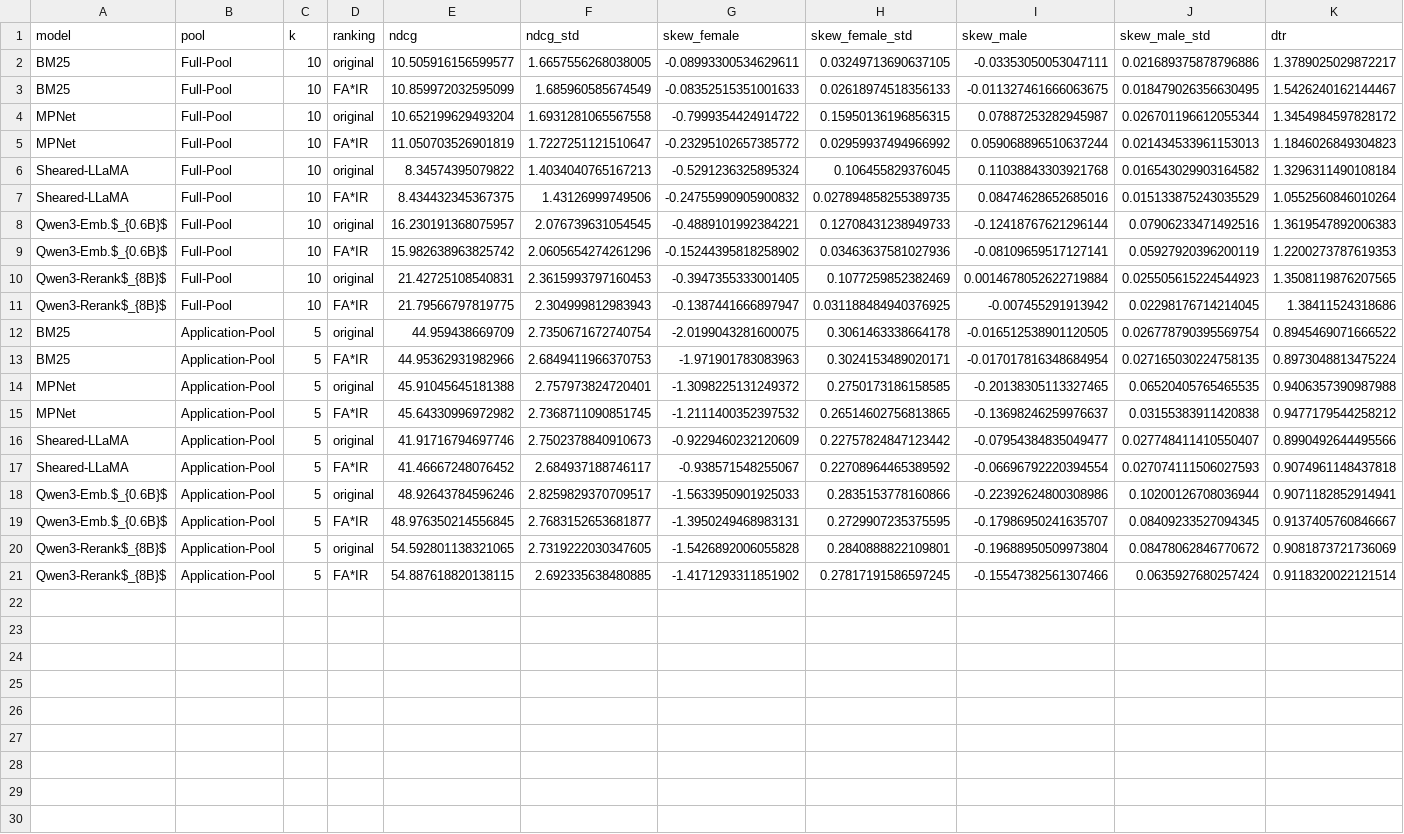
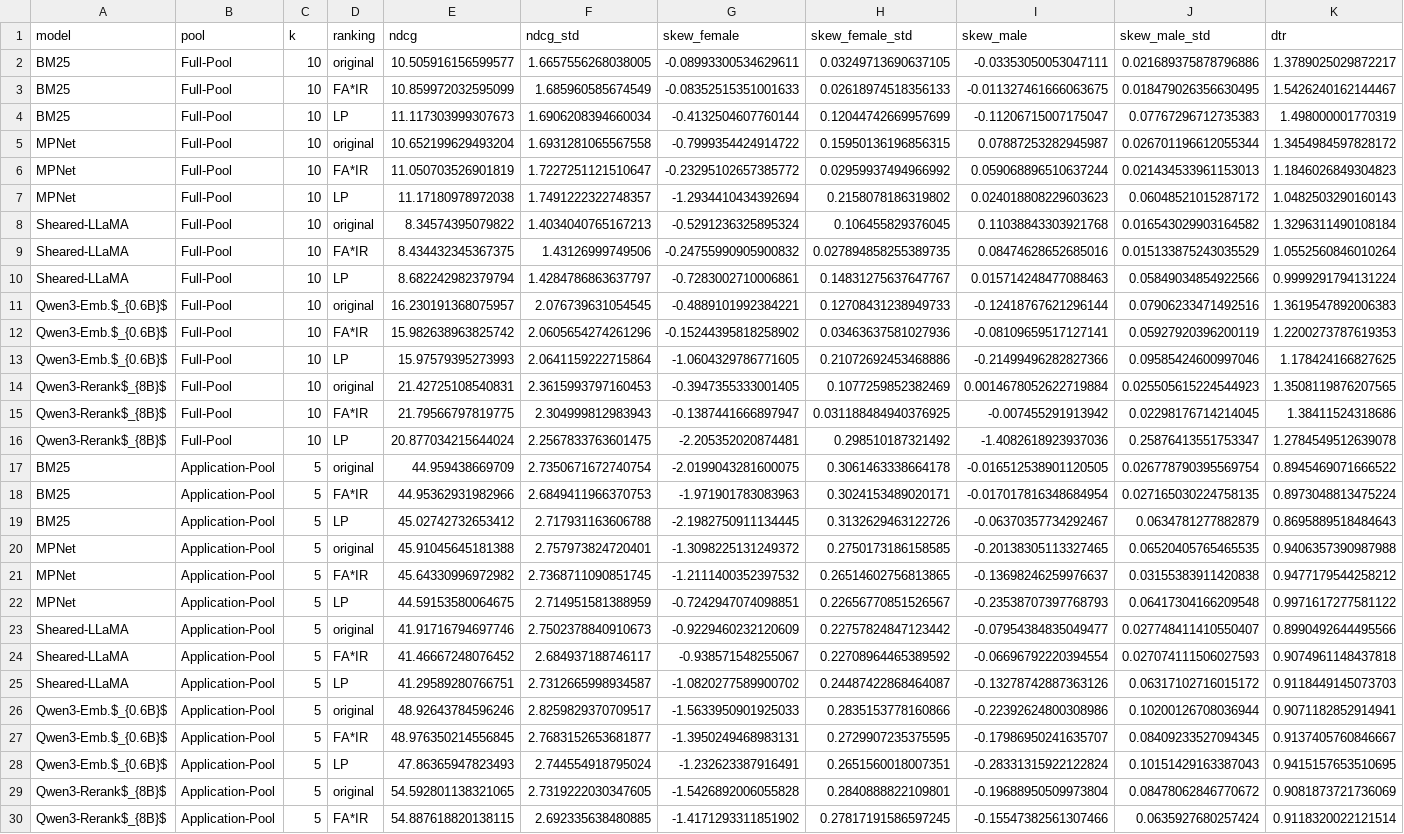
Before and after one commit to links-ads/tjm-retrieval-fairness, a CSV file: outputs/fairness_analysis/ranking_fairness_table.csv, drawn as a sheet; only a part is shown; rows hold the shown columns only; the diff covers the shown part only; the diff names each change by its address in the sheet, - before the commit and + after, or states it on an @@ line.

Commit message:
Add LP ranking method and exposure feasibility analysis; update fairness metrics

```diff
--- a/outputs/fairness_analysis/ranking_fairness_table.csv
+++ b/outputs/fairness_analysis/ranking_fairness_table.csv
+row 4: BM25 | Full-Pool | 10 | LP | 11.117303999307673 | 1.6906208394660034 | -0.4132504607760144 | 0.12044742669957699 | -0.11206715007175047 | 0.07767296712735383 | 1.498000001770319
+row 7: MPNet | Full-Pool | 10 | LP | 11.17180978972038 | 1.7491222322748357 | -1.2934410434392694 | 0.2158078186319802 | 0.024018808229603623 | 0.06048521015287172 | 1.0482503290160143
+row 10: Sheared-LLaMA | Full-Pool | 10 | LP | 8.682242982379794 | 1.4284786863637797 | -0.7283002710006861 | 0.14831275637647767 | 0.015714248477088463 | 0.05849034854922566 | 0.9999291794131224
+row 13: Qwen3-Emb.$_{0.6B}$ | Full-Pool | 10 | LP | 15.97579395273993 | 2.0641159222715864 | -1.0604329786771605 | 0.21072692453468886 | -0.21499496282827366 | 0.09585424600997046 | 1.178424166827625
+row 16: Qwen3-Rerank$_{8B}$ | Full-Pool | 10 | LP | 20.877034215644024 | 2.2567833763601475 | -2.205352020874481 | 0.298510187321492 | -1.4082618923937036 | 0.25876413551753347 | 1.2784549512639078
+row 19: BM25 | Application-Pool | 5 | LP | 45.02742732653412 | 2.717931163606788 | -2.1982750911134445 | 0.3132629463122726 | -0.06370357734292467 | 0.0634781277882879 | 0.8695889518484643
+row 22: MPNet | Application-Pool | 5 | LP | 44.59153580064675 | 2.714951581388959 | -0.7242947074098851 | 0.22656770851526567 | -0.23538707397768793 | 0.06417304166209548 | 0.9971617277581122
+row 25: Sheared-LLaMA | Application-Pool | 5 | LP | 41.29589280766751 | 2.7312665998934587 | -1.0820277589900702 | 0.24487422868464087 | -0.13278742887363126 | 0.06317102716015172 | 0.9118449145073703
+row 28: Qwen3-Emb.$_{0.6B}$ | Application-Pool | 5 | LP | 47.86365947823493 | 2.744554918795024 | -1.232623387916491 | 0.2651560018007351 | -0.28331315922122824 | 0.10151429163387043 | 0.9415157653510695
```
Also changed, not shown: 1 added row elsewhere in this file, outputs/fairness_analysis/ranking_fairness.csv, 5 other files.
